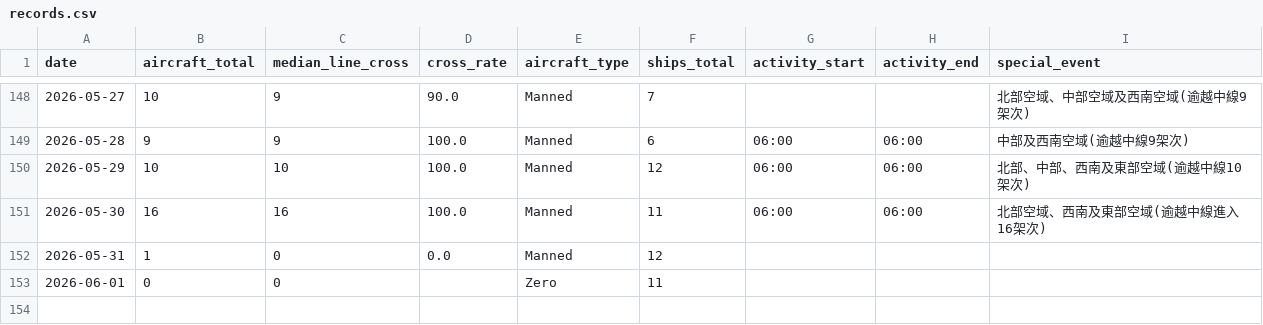
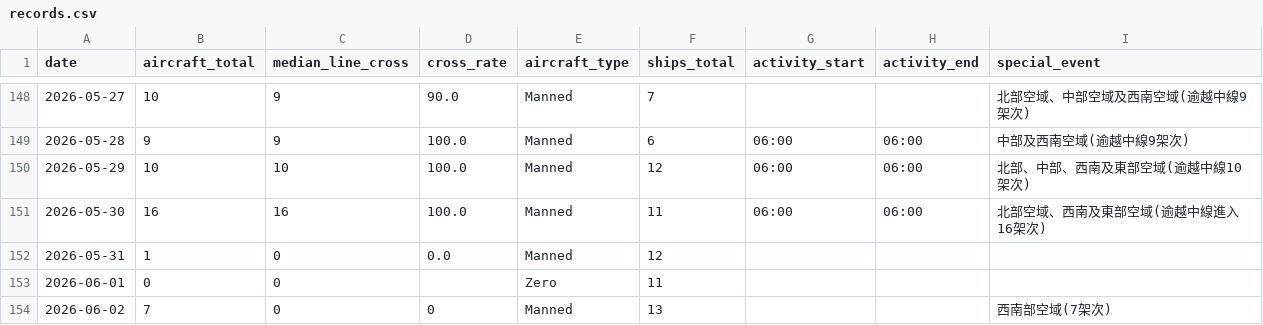
Before and after one commit to lioneer32232002-commits/pla-tracker, a CSV file: data/records.csv, drawn as a sheet; only a part is shown, gaps mark what is left out.

```diff
--- a/data/records.csv
+++ b/data/records.csv
@@ -172 +172,2 @@ date,aircraft_total,median_line_cross,cross_rate,aircraft_type,ships_total,activ
 2026-06-01,0,0,,Zero,11,,,
+2026-06-02,7,0,0,Manned,13,,,西南部空域(7架次)
```
Also changed, not shown: 3 other files.
